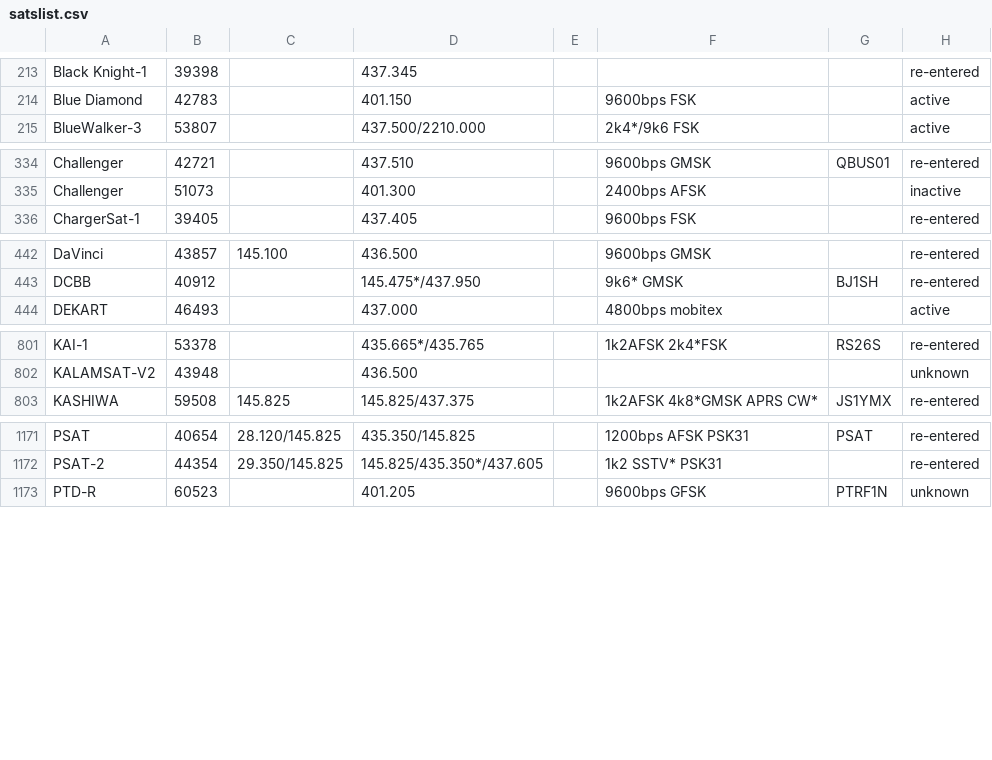
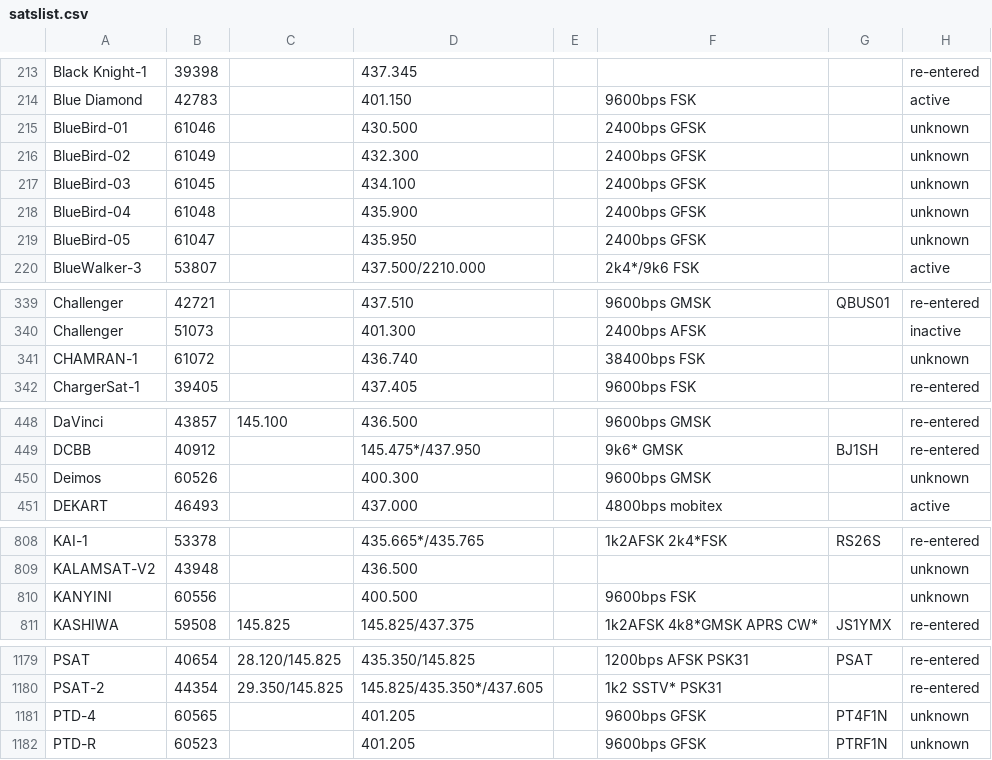
Before and after one commit to drzh/astro, a CSV file: satellite/satslist.csv, drawn as a sheet; only a part is shown, gaps mark what is left out; the diff covers the shown part only.

```diff
--- a/satellite/satslist.csv
+++ b/satellite/satslist.csv
@@ -214,2 +214,7 @@ Black Knight-1;39398;;437.345 ;;;;re-entered
 Blue Diamond;42783;;401.150 ;;9600bps FSK;;active
+BlueBird-01;61046;;430.500 ;;2400bps GFSK;;unknown
+BlueBird-02;61049;;432.300 ;;2400bps GFSK;;unknown
+BlueBird-03;61045;;434.100 ;;2400bps GFSK;;unknown
+BlueBird-04;61048;;435.900 ;;2400bps GFSK;;unknown
+BlueBird-05;61047;;435.950 ;;2400bps GFSK;;unknown
 BlueWalker-3;53807;;437.500/2210.000;;2k4*/9k6 FSK;;active
@@ -335,2 +340,3 @@ Challenger;42721;;437.510 ;;9600bps GMSK;QBUS01;re-entered
 Challenger;51073;;401.300 ;;2400bps AFSK;;inactive
+CHAMRAN-1;61072;;436.740 ;;38400bps FSK;;unknown
 ChargerSat-1;39405;;437.405 ;;9600bps FSK;;re-entered
@@ -443,2 +449,3 @@ DaVinci;43857;145.100 ;436.500 ;;9600bps GMSK;;re-entered
 DCBB;40912;;145.475*/437.950;;9k6* GMSK;BJ1SH;re-entered
+Deimos;60526;;400.300 ;;9600bps GMSK;;unknown
 DEKART;46493;;437.000 ;;4800bps mobitex;;active
@@ -802,2 +809,3 @@ KAI-1;53378;;435.665*/435.765;;1k2AFSK 2k4*FSK;RS26S;re-entered
 KALAMSAT-V2;43948;;436.500 ;;;;unknown
+KANYINI;60556;;400.500 ;;9600bps FSK;;unknown
 KASHIWA;59508;145.825 ;145.825/437.375;;1k2AFSK 4k8*GMSK APRS CW*;JS1YMX;re-entered
@@ -1172,2 +1180,3 @@ PSAT;40654;28.120/145.825;435.350/145.825;;1200bps AFSK PSK31;PSAT;re-entered
 PSAT-2;44354;29.350/145.825;145.825/435.350*/437.605;;1k2 SSTV* PSK31;;re-entered
+PTD-4;60565;;401.205 ;;9600bps GFSK;PT4F1N;unknown
 PTD-R;60523;;401.205 ;;9600bps GFSK;PTRF1N;unknown
```
Also changed, not shown: 1 added row and 10 edited cells elsewhere in this file, 1 other file.
